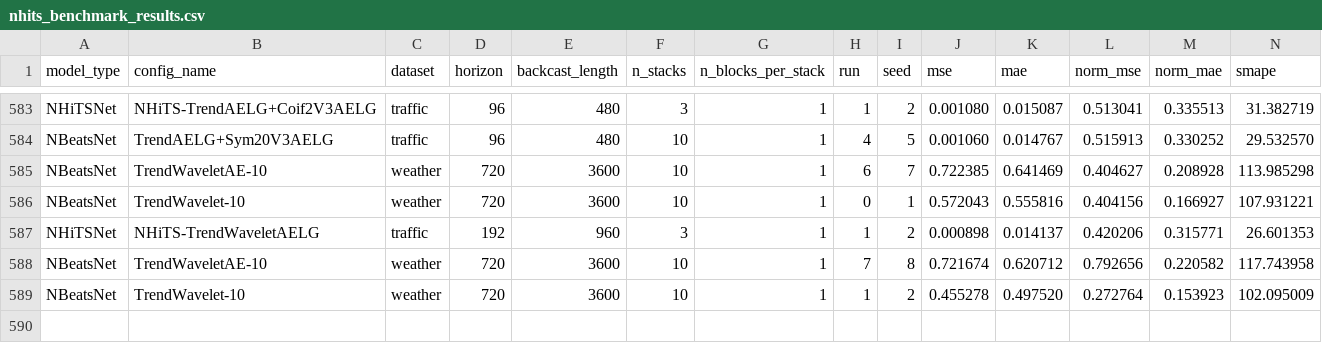
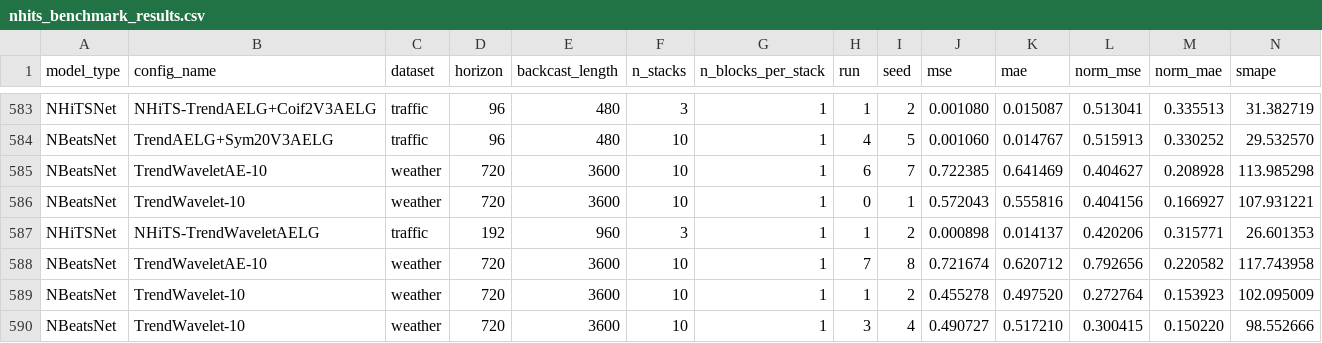
Before and after one commit to realdanielbyrne/PEN-BEATS, a CSV file: experiments/results/nhits_benchmark_results.csv, drawn as a sheet; only a part is shown, gaps mark what is left out; rows hold the shown columns only; the diff names each change by its address in the sheet, - before the commit and + after, or states it on an @@ line.

Commit message:
latest NHiTS benchmark results

```diff
--- a/experiments/results/nhits_benchmark_results.csv
+++ b/experiments/results/nhits_benchmark_results.csv
+row 590: NBeatsNet | TrendWavelet-10 | weather | 720 | 3600 | 10 | 1 | 3 | 4 | 0.490727 | 0.517210 | 0.300415 | 0.150220 | 98.552666
```
